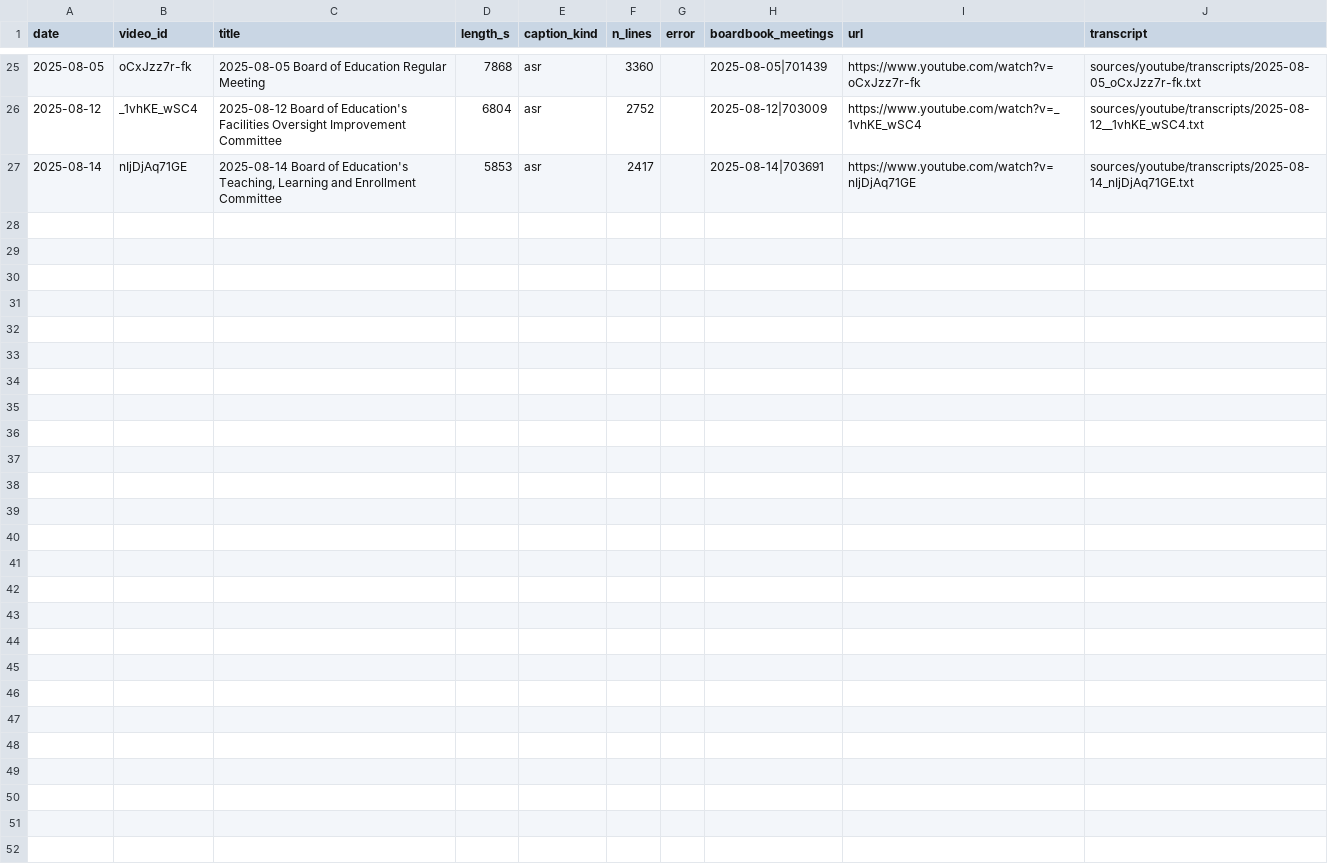
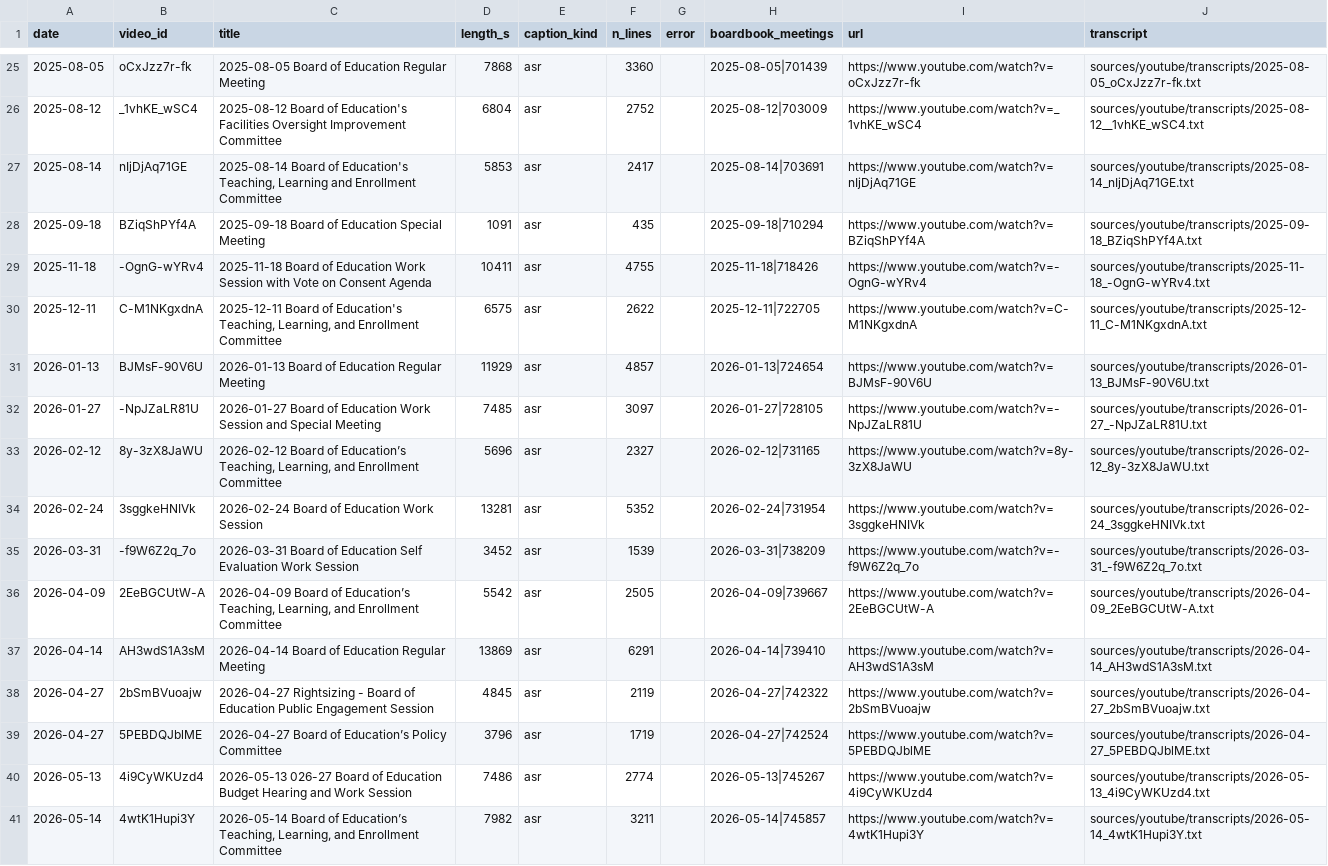
Before and after one commit to pietvanzoen/save-our-schools, a CSV file: sources/youtube/videos_index.csv, drawn as a sheet; only a part is shown, gaps mark what is left out.

```diff
--- a/sources/youtube/videos_index.csv
+++ b/sources/youtube/videos_index.csv
@@ -27 +27,15 @@ date,video_id,title,length_s,caption_kind,n_lines,error,boardbook_meetings,url,t
 2025-08-14,nIjDjAq71GE,"2025-08-14 Board of Education's Teaching, Learning and Enrollment Committee",5853,asr,2417,,2025-08-14|703691,https://www.youtube.com/watch?v=nIjDjAq71GE,sources/youtube/transcripts/2025-08-14_nIjDjAq71GE.txt
+2025-09-18,BZiqShPYf4A,2025-09-18 Board of Education Special Meeting,1091,asr,435,,2025-09-18|710294,https://www.youtube.com/watch?v=BZiqShPYf4A,sources/youtube/transcripts/2025-09-18_BZiqShPYf4A.txt
+2025-11-18,-OgnG-wYRv4,2025-11-18 Board of Education Work Session with Vote on Consent Agenda,10411,asr,4755,,2025-11-18|718426,https://www.youtube.com/watch?v=-OgnG-wYRv4,sources/youtube/transcripts/2025-11-18_-OgnG-wYRv4.txt
+2025-12-11,C-M1NKgxdnA,"2025-12-11 Board of Education's  Teaching, Learning, and Enrollment Committee",6575,asr,2622,,2025-12-11|722705,https://www.youtube.com/watch?v=C-M1NKgxdnA,sources/youtube/transcripts/2025-12-11_C-M1NKgxdnA.txt
+2026-01-13,BJMsF-90V6U,2026-01-13 Board of Education Regular Meeting,11929,asr,4857,,2026-01-13|724654,https://www.youtube.com/watch?v=BJMsF-90V6U,sources/youtube/transcripts/2026-01-13_BJMsF-90V6U.txt
+2026-01-27,-NpJZaLR81U,2026-01-27 Board of Education Work Session and Special Meeting,7485,asr,3097,,2026-01-27|728105,https://www.youtube.com/watch?v=-NpJZaLR81U,sources/youtube/transcripts/2026-01-27_-NpJZaLR81U.txt
+2026-02-12,8y-3zX8JaWU,"2026-02-12 Board of Education’s Teaching, Learning, and Enrollment Committee",5696,asr,2327,,2026-02-12|731165,https://www.youtube.com/watch?v=8y-3zX8JaWU,sources/youtube/transcripts/2026-02-12_8y-3zX8JaWU.txt
+2026-02-24,3sggkeHNIVk,2026-02-24 Board of Education Work Session,13281,asr,5352,,2026-02-24|731954,https://www.youtube.com/watch?v=3sggkeHNIVk,sources/youtube/transcripts/2026-02-24_3sggkeHNIVk.txt
+2026-03-31,-f9W6Z2q_7o,2026-03-31 Board of Education Self Evaluation Work Session,3452,asr,1539,,2026-03-31|738209,https://www.youtube.com/watch?v=-f9W6Z2q_7o,sources/youtube/transcripts/2026-03-31_-f9W6Z2q_7o.txt
+2026-04-09,2EeBGCUtW-A,"2026-04-09 Board of Education’s Teaching, Learning, and Enrollment Committee",5542,asr,2505,,2026-04-09|739667,https://www.youtube.com/watch?v=2EeBGCUtW-A,sources/youtube/transcripts/2026-04-09_2EeBGCUtW-A.txt
+2026-04-14,AH3wdS1A3sM,2026-04-14 Board of Education Regular Meeting,13869,asr,6291,,2026-04-14|739410,https://www.youtube.com/watch?v=AH3wdS1A3sM,sources/youtube/transcripts/2026-04-14_AH3wdS1A3sM.txt
+2026-04-27,2bSmBVuoajw,2026-04-27 Rightsizing - Board of Education Public Engagement Session,4845,asr,2119,,2026-04-27|742322,https://www.youtube.com/watch?v=2bSmBVuoajw,sources/youtube/transcripts/2026-04-27_2bSmBVuoajw.txt
+2026-04-27,5PEBDQJblME,2026-04-27  Board of Education’s Policy Committee,3796,asr,1719,,2026-04-27|742524,https://www.youtube.com/watch?v=5PEBDQJblME,sources/youtube/transcripts/2026-04-27_5PEBDQJblME.txt
+2026-05-13,4i9CyWKUzd4,2026-05-13 026-27 Board of Education Budget Hearing and Work Session,7486,asr,2774,,2026-05-13|745267,https://www.youtube.com/watch?v=4i9CyWKUzd4,sources/youtube/transcripts/2026-05-13_4i9CyWKUzd4.txt
+2026-05-14,4wtK1Hupi3Y,"2026-05-14 Board of Education’s Teaching, Learning, and Enrollment Committee",7982,asr,3211,,2026-05-14|745857,https://www.youtube.com/watch?v=4wtK1Hupi3Y,sources/youtube/transcripts/2026-05-14_4wtK1Hupi3Y.txt
```
Also changed, not shown: 42 other files.
